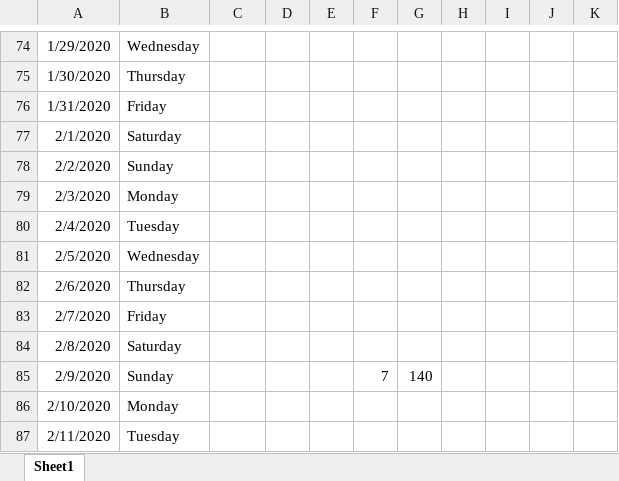
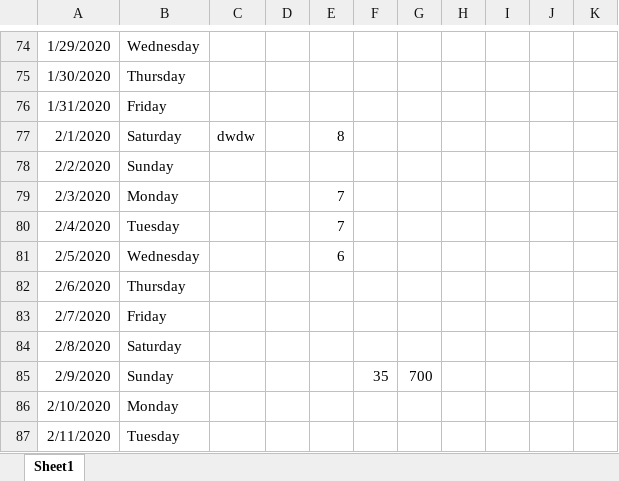
Before and after one commit to snehG0205/NCSA_genomics, an Excel workbook: _NCSA Time sheet.xlsx, sheet Sheet1, drawn as a sheet; only a part is shown, gaps mark what is left out; values as stored, in another font and other column widths than the file's, no borders; the diff names each change by its address in the sheet, - before the commit and + after, or states it on an @@ line.

```diff
--- a/_NCSA Time sheet.xlsx (sheet Sheet1)
+++ b/_NCSA Time sheet.xlsx (sheet Sheet1)
-C77: (empty)
+C77: dwdw
-E77: (empty)
+E77: 8
-E79:E80: (empty)
+E79:E80: 7
-E81: (empty)
+E81: 6
-F85: 7
+F85: 35
-G85: 140
+G85: 700
```
Also changed, not shown: 3 other files.
